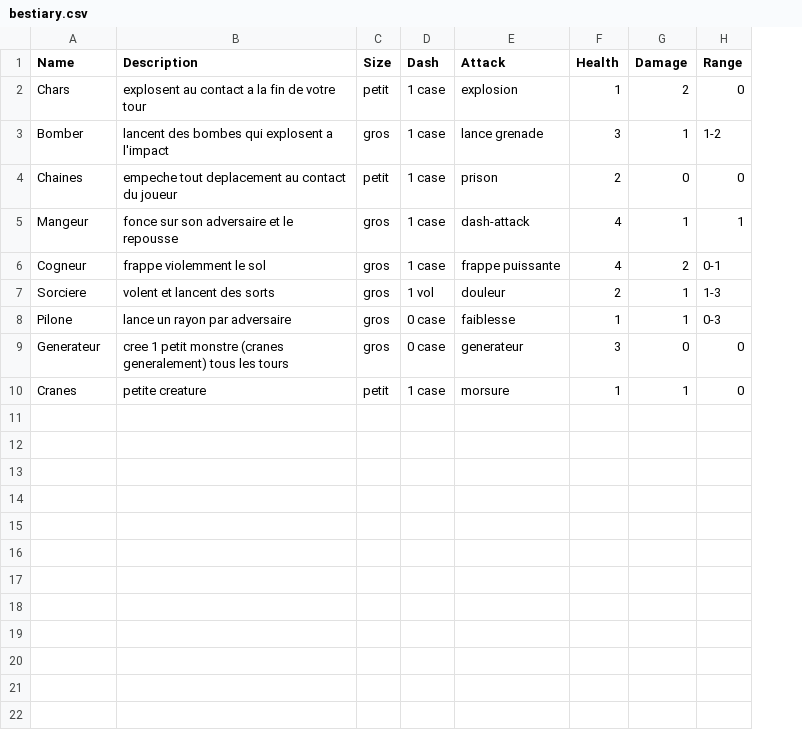
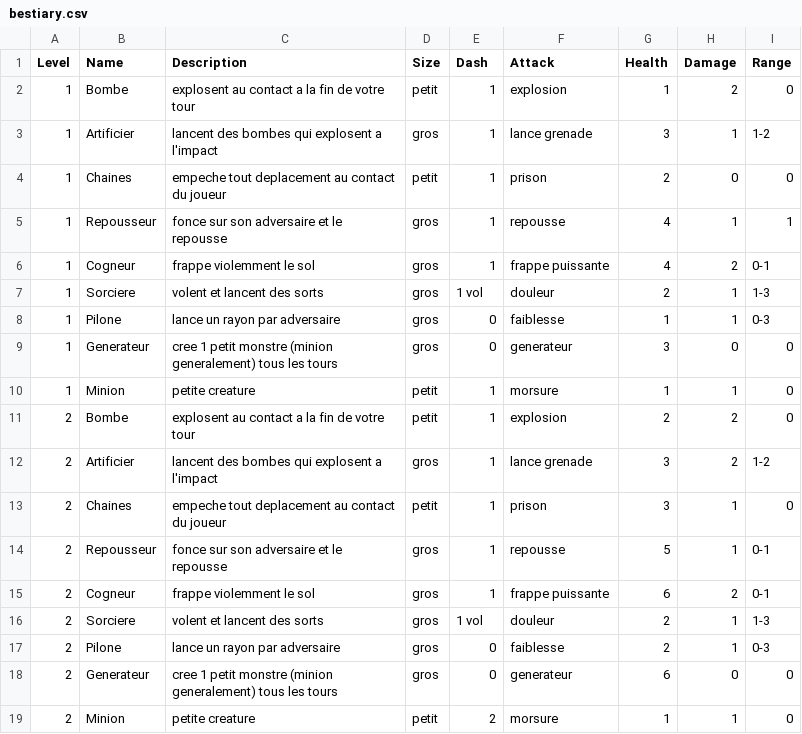
Before and after one commit to davidoliviersaban/hackNslash, a CSV file: src/resources/bestiary.csv, drawn as a sheet; addresses are those after the commit; the diff names each change by its address in the sheet, - before the commit and + after, or states it on an @@ line.

Commit message:
Adjustments of powers and combos. Creation of draft bosses. Making a second level of dungeon.

```diff
--- a/src/resources/bestiary.csv
+++ b/src/resources/bestiary.csv
+column A (Level), rows 2-10: all 1
-B2 (Name): Chars
+B2 (Name): Bombe
-E2:E6 (Dash): 1 case
+E2:E6 (Dash): 1
-B3 (Name): Bomber
+B3 (Name): Artificier
-B5 (Name): Mangeur
+B5 (Name): Repousseur
-F5 (Attack): dash-attack
+F5 (Attack): repousse
-E8:E9 (Dash): 0 case
+E8:E9 (Dash): 0
-C9 (Description): …petit monstre (cranes generalement) tous…
+C9 (Description): …petit monstre (minion generalement) tous…
-B10 (Name): Cranes
+B10 (Name): Minion
-E10 (Dash): 1 case
+E10 (Dash): 1
+row 11: 2 | Bombe | explosent au contact a la fin de votre tour | petit | 1 | explosion | 2 | 2 | 0
+row 12: 2 | Artificier | lancent des bombes qui explosent a l'impact | gros | 1 | lance grenade | 3 | 2 | 1-2
+row 13: 2 | Chaines | empeche tout deplacement au contact du joueur | petit | 1 | prison | 3 | 1 | 0
+row 14: 2 | Repousseur | fonce sur son adversaire et le repousse | gros | 1 | repousse | 5 | 1 | 0-1
+row 15: 2 | Cogneur | frappe violemment le sol | gros | 1 | frappe puissante | 6 | 2 | 0-1
+row 16: 2 | Sorciere | volent et lancent des sorts | gros | 1 vol | douleur | 2 | 1 | 1-3
+row 17: 2 | Pilone | lance un rayon par adversaire | gros | 0 | faiblesse | 2 | 1 | 0-3
+row 18: 2 | Generateur | cree 1 petit monstre (minion generalement) tous les tours | gros | 0 | generateur | 6 | 0 | 0
+row 19: 2 | Minion | petite creature | petit | 2 | morsure | 1 | 1 | 0
```
Also changed, not shown: src/resources/bonus.csv, 11 other files.
